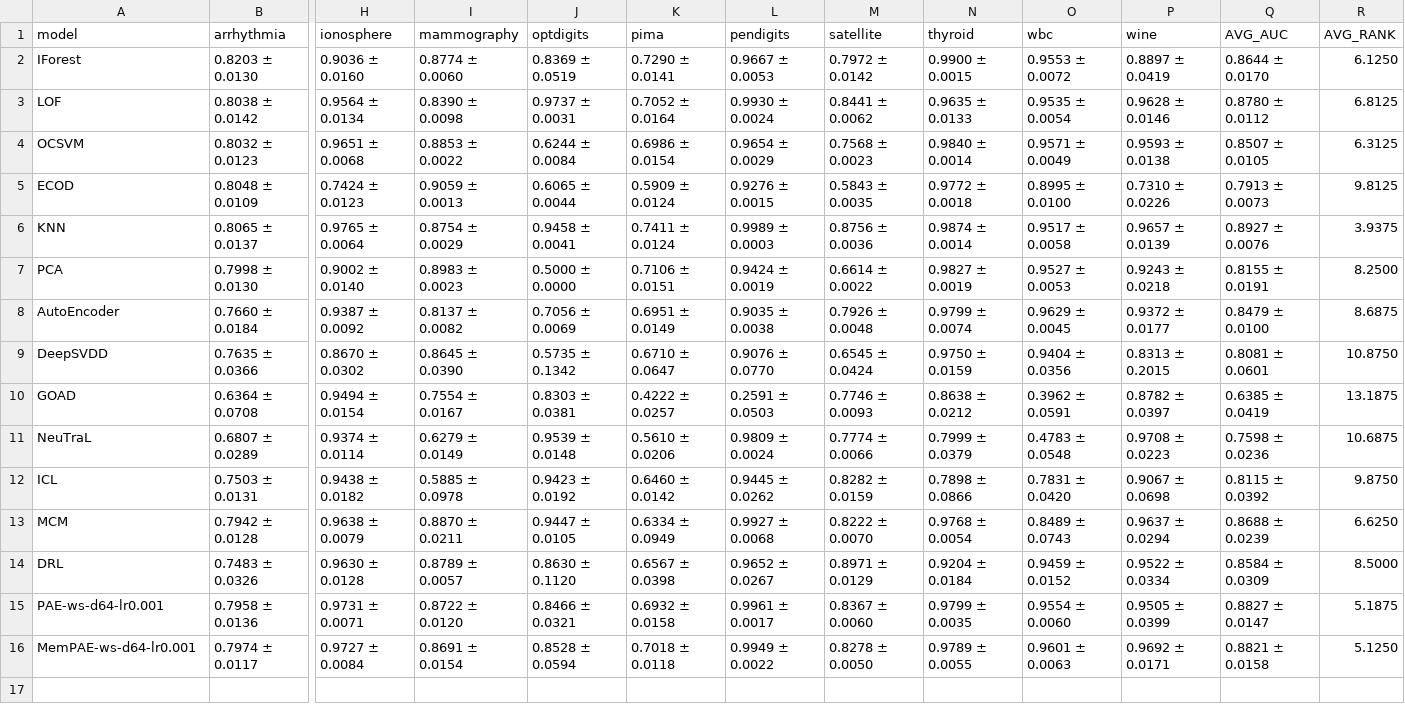
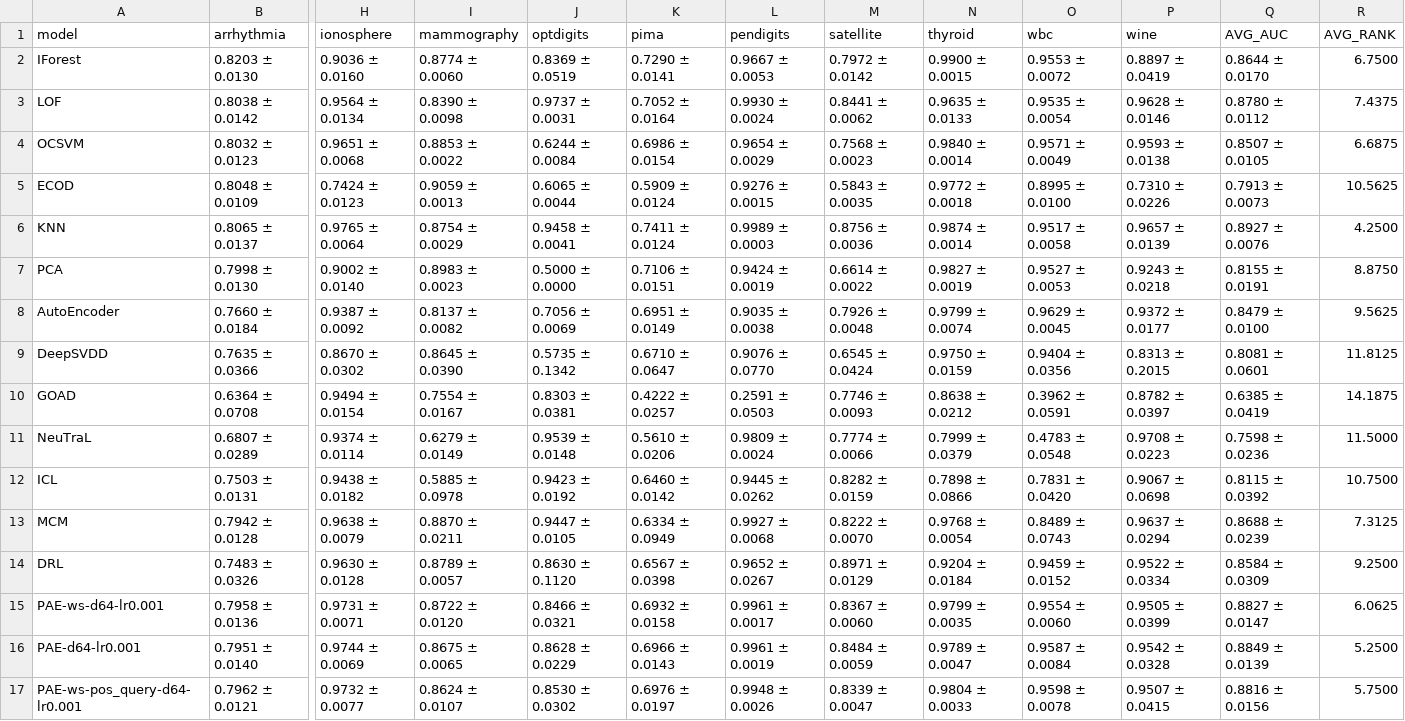
Before and after one commit to Cheol-Will/perceiver-ad, a CSV file: metrics/ratio_1.0_AUCROC.csv, drawn as a sheet; only a part is shown, gaps mark what is left out; removed rows and columns are numbered as before the commit, all else as after; rows hold the shown columns only; the diff names each change by its address in the sheet, - before the commit and + after, or states it on an @@ line.

```diff
--- a/metrics/ratio_1.0_AUCROC.csv
+++ b/metrics/ratio_1.0_AUCROC.csv
-R2 (AVG_RANK): 6.1250
+R2 (AVG_RANK): 6.7500
-R3 (AVG_RANK): 6.8125
+R3 (AVG_RANK): 7.4375
-R4 (AVG_RANK): 6.3125
+R4 (AVG_RANK): 6.6875
-R5 (AVG_RANK): 9.8125
+R5 (AVG_RANK): 10.5625
-R6 (AVG_RANK): 3.9375
+R6 (AVG_RANK): 4.2500
-R7 (AVG_RANK): 8.2500
+R7 (AVG_RANK): 8.8750
-R8 (AVG_RANK): 8.6875
+R8 (AVG_RANK): 9.5625
-R9 (AVG_RANK): 10.8750
+R9 (AVG_RANK): 11.8125
-R10 (AVG_RANK): 13.1875
+R10 (AVG_RANK): 14.1875
-R11 (AVG_RANK): 10.6875
+R11 (AVG_RANK): 11.5000
-R12 (AVG_RANK): 9.8750
+R12 (AVG_RANK): 10.7500
-R13 (AVG_RANK): 6.6250
+R13 (AVG_RANK): 7.3125
-R14 (AVG_RANK): 8.5000
+R14 (AVG_RANK): 9.2500
-R15 (AVG_RANK): 5.1875
+R15 (AVG_RANK): 6.0625
-row 16: MemPAE-ws-d64-lr0.001 | 0.7974 ± 0.0117 | 0.9727 ± 0.0084 | 0.8691 ± 0.0154 | 0.8528 ± 0.0594 | 0.7018 ± 0.0118 | 0.9949 ± 0.0022 | 0.8278 ± 0.0050 | 0.9789 ± 0.0055 | 0.9601 ± 0.0063 | 0.9692 ± 0.0171 | 0.8821 ± 0.0158 | 5.1250
+row 16: PAE-d64-lr0.001 | 0.7951 ± 0.0140 | 0.9744 ± 0.0069 | 0.8675 ± 0.0065 | 0.8628 ± 0.0229 | 0.6966 ± 0.0143 | 0.9961 ± 0.0019 | 0.8484 ± 0.0059 | 0.9789 ± 0.0047 | 0.9587 ± 0.0084 | 0.9542 ± 0.0328 | 0.8849 ± 0.0139 | 5.2500
+row 17: PAE-ws-pos_query-d64-lr0.001 | 0.7962 ± 0.0121 | 0.9732 ± 0.0077 | 0.8624 ± 0.0107 | 0.8530 ± 0.0302 | 0.6976 ± 0.0197 | 0.9948 ± 0.0026 | 0.8339 ± 0.0047 | 0.9804 ± 0.0033 | 0.9598 ± 0.0078 | 0.9507 ± 0.0415 | 0.8816 ± 0.0156 | 5.7500
```
Also changed, not shown: metrics/ratio_1.0_AUCPR.csv, metrics/ratio_1.0_AUCPR_T.csv, 1 other file.
